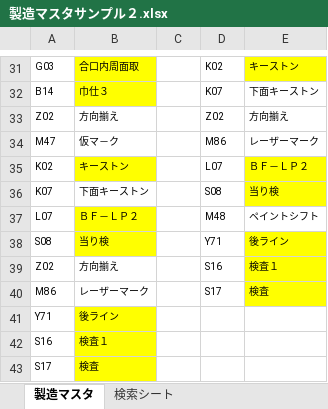
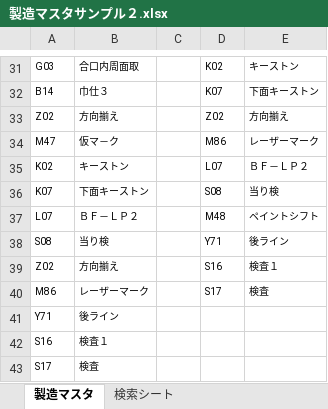
Before and after one commit to Frank231074/FRANK_Project, an Excel workbook: files/製造マスタサンプル２.xlsx, sheet 製造マスタ, drawn as a sheet; only a part is shown, gaps mark what is left out; values as stored, in another font and other column widths than the file's, no borders; charts and pictures not drawn; the diff covers the shown part only; the diff names each change by its address in the sheet, - before the commit and + after, or states it on an @@ line.

```diff
--- a/files/製造マスタサンプル２.xlsx (sheet 製造マスタ)
+++ b/files/製造マスタサンプル２.xlsx (sheet 製造マスタ)
-B31:B32 fill: #FFFF00
+B31:B32 fill: none
-E31 fill: #FFFF00
+E31 fill: none
-B35 fill: #FFFF00
+B35 fill: none
-E35:E36 fill: #FFFF00
+E35:E36 fill: none
-B37:B38 fill: #FFFF00
+B37:B38 fill: none
-E38:E40 fill: #FFFF00
+E38:E40 fill: none
-B41:B43 fill: #FFFF00
+B41:B43 fill: none
```
Also changed, not shown: cell formats elsewhere in this sheet, sheet 検索シート, 3 other files.
